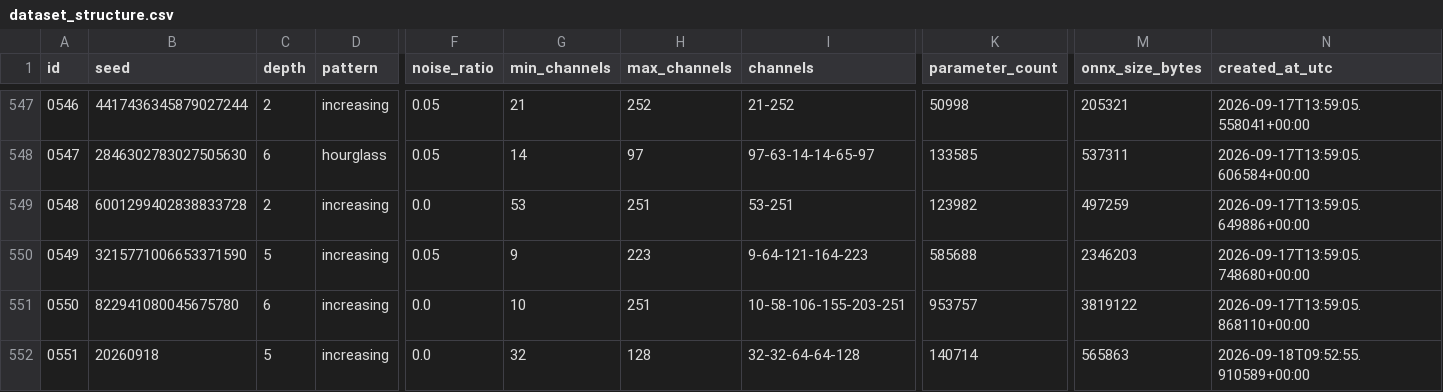
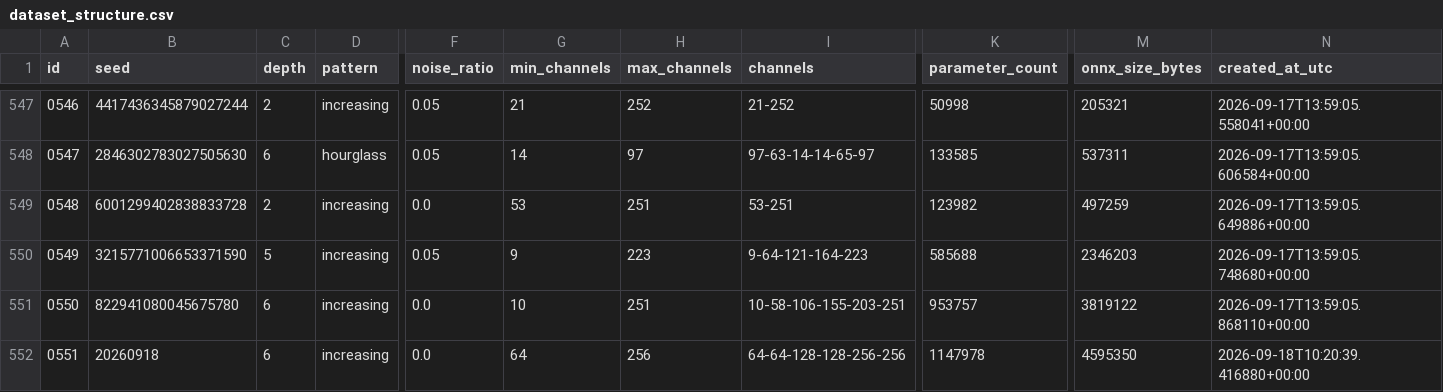
Before and after one commit to JHCHO98/NN-Geometry-Power-Analysis, a CSV file: dataset_structure.csv, drawn as a sheet; only a part is shown, gaps mark what is left out; the diff names each change by its address in the sheet, - before the commit and + after, or states it on an @@ line.

```diff
--- a/dataset_structure.csv
+++ b/dataset_structure.csv
-C552 (depth): 5
+C552 (depth): 6
-G552 (min_channels): 32
+G552 (min_channels): 64
-H552 (max_channels): 128
+H552 (max_channels): 256
-I552 (channels): 32-32-64-64-128
+I552 (channels): 64-64-128-128-256-256
-K552 (parameter_count): 140714
+K552 (parameter_count): 1147978
-M552 (onnx_size_bytes): 565863
+M552 (onnx_size_bytes): 4595350
-N552 (created_at_utc): 2026-09-18T09:52:55.910589+00:00
+N552 (created_at_utc): 2026-09-18T10:20:39.416880+00:00
```
Also changed, not shown: measurements/reference_models/reference_models.csv, 2 other files.
